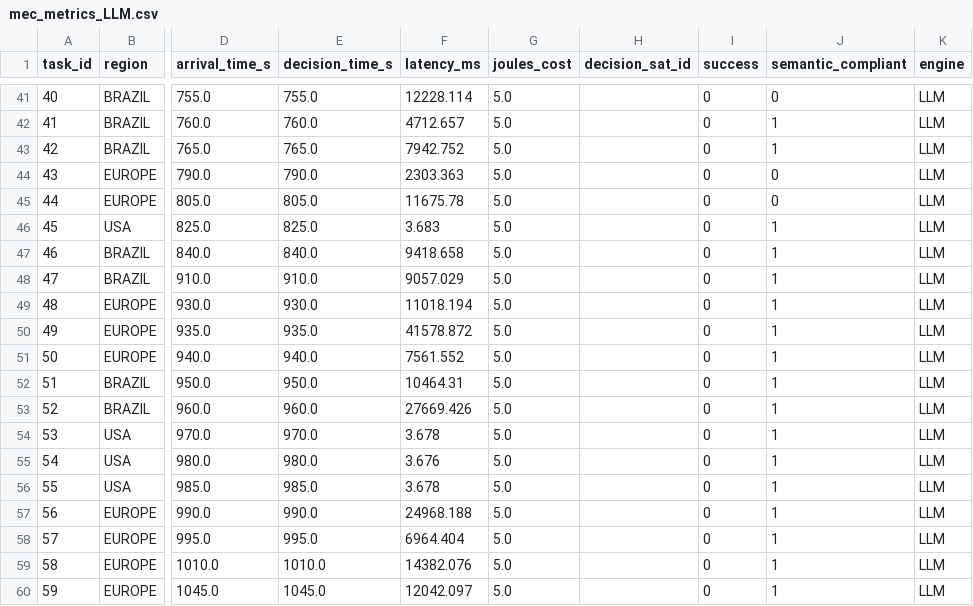
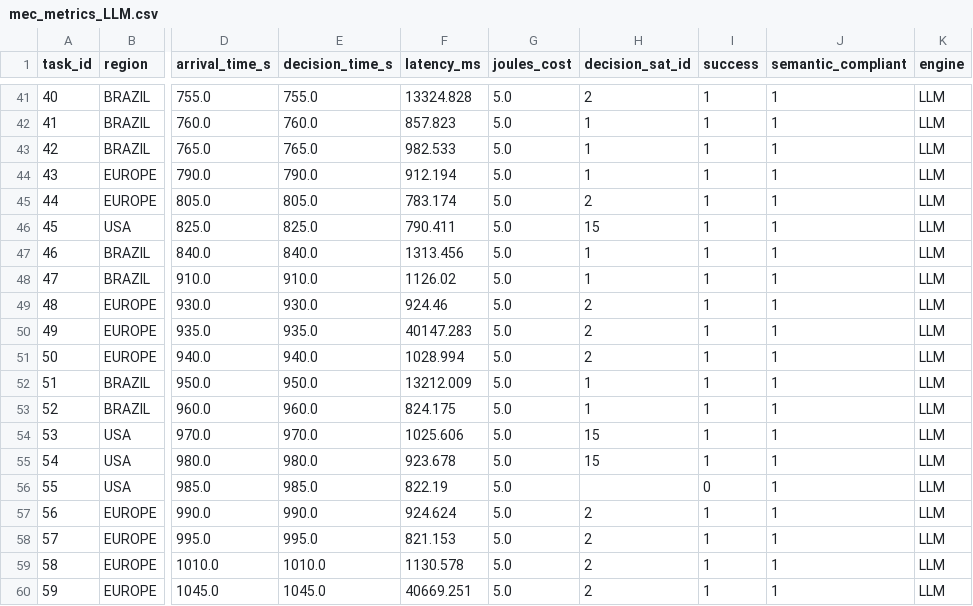
Before and after one commit to OctavioNascimento/CosmicBeats-Simulator, a CSV file: logs/mec_metrics_LLM.csv, drawn as a sheet; only a part is shown, gaps mark what is left out; the diff covers the shown part only; the diff names each change by its address in the sheet, - before the commit and + after, or states it on an @@ line.

```diff
--- a/logs/mec_metrics_LLM.csv
+++ b/logs/mec_metrics_LLM.csv
-F41 (latency_ms): 12228.114
+F41 (latency_ms): 13324.828
-H41 (decision_sat_id): (empty)
+H41 (decision_sat_id): 2
-I41:I55 (success): 0
+I41:I55 (success): 1
-J41 (semantic_compliant): 0
+J41 (semantic_compliant): 1
-F42 (latency_ms): 4712.657
+F42 (latency_ms): 857.823
-H42:H44 (decision_sat_id): (empty)
+H42:H44 (decision_sat_id): 1
-F43 (latency_ms): 7942.752
+F43 (latency_ms): 982.533
-F44 (latency_ms): 2303.363
+F44 (latency_ms): 912.194
-J44:J45 (semantic_compliant): 0
+J44:J45 (semantic_compliant): 1
-F45 (latency_ms): 11675.78
+F45 (latency_ms): 783.174
-H45 (decision_sat_id): (empty)
+H45 (decision_sat_id): 2
-F46 (latency_ms): 3.683
+F46 (latency_ms): 790.411
-H46 (decision_sat_id): (empty)
+H46 (decision_sat_id): 15
-F47 (latency_ms): 9418.658
+F47 (latency_ms): 1313.456
-H47:H48 (decision_sat_id): (empty)
+H47:H48 (decision_sat_id): 1
-F48 (latency_ms): 9057.029
+F48 (latency_ms): 1126.02
-F49 (latency_ms): 11018.194
+F49 (latency_ms): 924.46
-H49:H51 (decision_sat_id): (empty)
+H49:H51 (decision_sat_id): 2
-F50 (latency_ms): 41578.872
+F50 (latency_ms): 40147.283
-F51 (latency_ms): 7561.552
+F51 (latency_ms): 1028.994
-F52 (latency_ms): 10464.31
+F52 (latency_ms): 13212.009
-H52:H53 (decision_sat_id): (empty)
+H52:H53 (decision_sat_id): 1
-F53 (latency_ms): 27669.426
+F53 (latency_ms): 824.175
-F54 (latency_ms): 3.678
+F54 (latency_ms): 1025.606
-H54:H55 (decision_sat_id): (empty)
+H54:H55 (decision_sat_id): 15
-F55 (latency_ms): 3.676
+F55 (latency_ms): 923.678
-F56 (latency_ms): 3.678
+F56 (latency_ms): 822.19
-F57 (latency_ms): 24968.188
+F57 (latency_ms): 924.624
-H57:H60 (decision_sat_id): (empty)
+H57:H60 (decision_sat_id): 2
-I57:I60 (success): 0
+I57:I60 (success): 1
-F58 (latency_ms): 6964.404
+F58 (latency_ms): 821.153
-F59 (latency_ms): 14382.076
+F59 (latency_ms): 1130.578
-F60 (latency_ms): 12042.097
+F60 (latency_ms): 40669.251
```
Also changed, not shown: 113 edited cells elsewhere in this file, logs/mec_metrics_SLM.csv, 5 other files.
